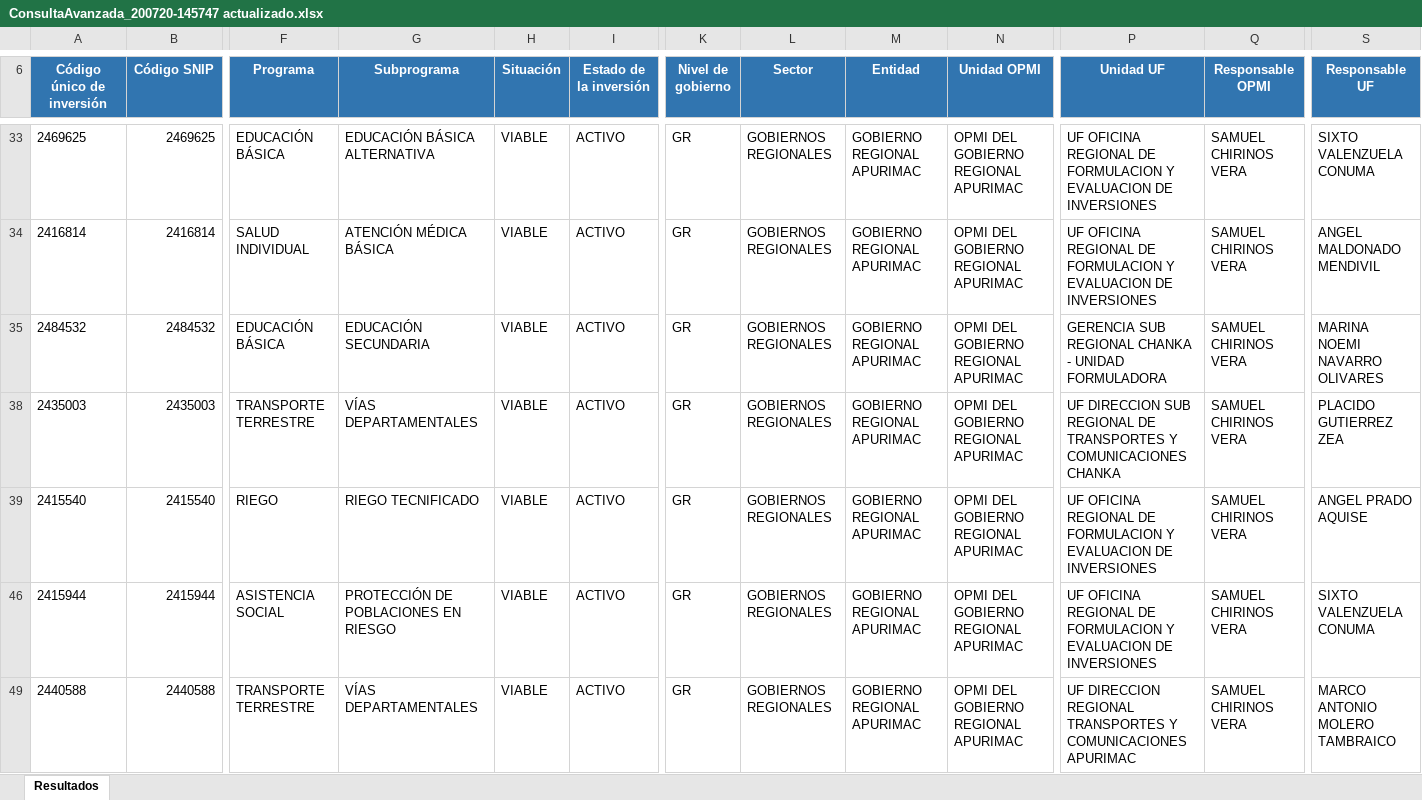
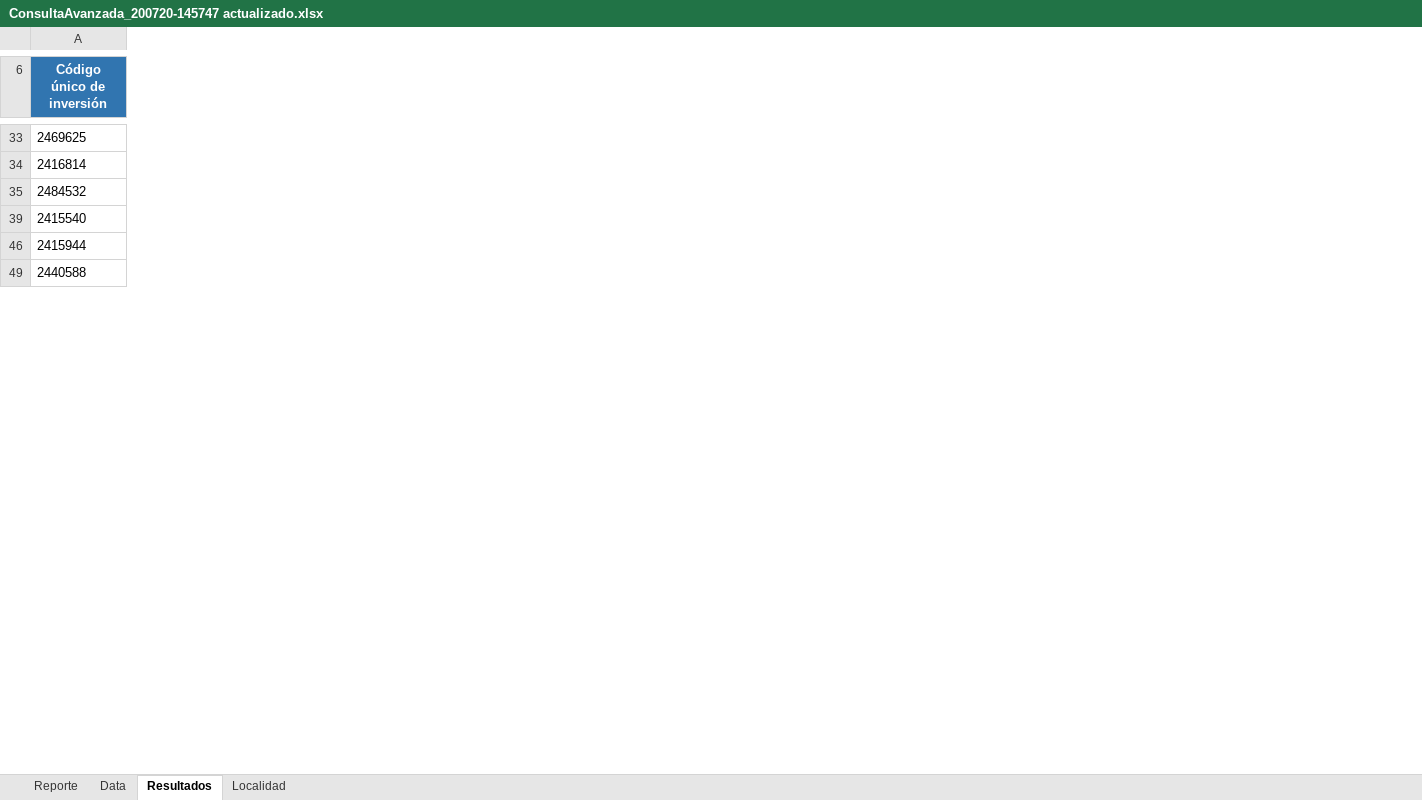
Before and after one commit to ORFEI-GRAP/Gestion-ORFEI, an Excel workbook: Estadistica Proyectos/ConsultaAvanzada_200720-145747 actualizado.xlsx, sheet Resultados, drawn as a sheet; only a part is shown, gaps mark what is left out; values as stored, in another font and other column widths than the file's, no borders; charts and pictures not drawn; rows hold the shown columns only; the diff covers the shown part only; the diff names each change by its address in the sheet, - before the commit and + after, or states it on an @@ line.

```diff
--- a/Estadistica Proyectos/ConsultaAvanzada_200720-145747 actualizado.xlsx (sheet Resultados)
+++ b/Estadistica Proyectos/ConsultaAvanzada_200720-145747 actualizado.xlsx (sheet Resultados)
+sheet tab: Reporte
+sheet tab: Data
+sheet tab: Localidad
@@ column B (Código SNIP) hidden, rows 33-35: 2469625 | 2416814 | 2484532; rows 39-49: 2415540 | 2415944 | 2440588 @@
@@ column F (Programa) hidden, rows 33-35: EDUCACIÓN BÁSICA | SALUD INDIVIDUAL | EDUCACIÓN BÁSICA; rows 39-49: RIEGO | ASISTENCIA SOCIAL | TRANSPORTE TERRESTRE @@
@@ column G (Subprograma) hidden, rows 33-35: EDUCACIÓN BÁSICA ALTERNATIVA | ATENCIÓN MÉDICA BÁSICA | EDUCACIÓN SECUNDARIA; rows 39-49: RIEGO TECNIFICADO | PROTECCIÓN DE POBLACIONES EN RIESGO | VÍAS DEPARTAMENTALES @@
@@ column H (Situación) hidden, rows 33-35: all VIABLE; rows 39-49: all VIABLE @@
@@ column I (Estado de la inversión) hidden, rows 33-35: all ACTIVO; rows 39-49: all ACTIVO @@
@@ column K (Nivel de gobierno) hidden, rows 33-35: all GR; rows 39-49: all GR @@
@@ column L (Sector) hidden, rows 33-35: all GOBIERNOS REGIONALES; rows 39-49: all GOBIERNOS REGIONALES @@
@@ column M (Entidad) hidden, rows 33-35: all GOBIERNO REGIONAL APURIMAC; rows 39-49: all GOBIERNO REGIONAL APURIMAC @@
@@ column N (Unidad OPMI) hidden, rows 33-35: all OPMI DEL GOBIERNO REGIONAL APURIMAC; rows 39-49: all OPMI DEL GOBIERNO REGIONAL APURIMAC @@
@@ column P (Unidad UF) hidden, rows 33-35: UF OFICINA REGIONAL DE FORMULACION Y EVALUACION DE INVERSIONES | UF OFICINA REGIONAL DE FORMULACION Y EVALUACION DE INVERSIONES | GERENCIA SUB REGIONAL CHANKA - UNIDAD FORMULADORA; rows 39-49: UF OFICINA REGIONAL DE FORMULACION Y EVALUACION DE INVERSIONES | UF OFICINA REGIONAL DE FORMULACION Y EVALUACION DE INVERSIONES | UF DIRECCION REGIONAL TRANSPORTES Y COMUNICACIONES APURIMAC @@
@@ column Q (Responsable OPMI) hidden, rows 33-35: all SAMUEL CHIRINOS VERA; rows 39-49: all SAMUEL CHIRINOS VERA @@
@@ column S (Responsable UF) hidden, rows 33-35: SIXTO VALENZUELA CONUMA | ANGEL MALDONADO MENDIVIL | MARINA NOEMI NAVARRO OLIVARES; rows 39-49: ANGEL PRADO AQUISE | SIXTO VALENZUELA CONUMA | MARCO ANTONIO MOLERO TAMBRAICO @@
-row 38: 2435003 | 2435003 | TRANSPORTE TERRESTRE | VÍAS DEPARTAMENTALES | VIABLE | ACTIVO | GR | GOBIERNOS REGIONALES | GOBIERNO REGIONAL APURIMAC | OPMI DEL GOBIERNO REGIONAL APURIMAC | UF DIRECCION SUB REGIONAL DE TRANSPORTES Y COMUNICACIONES CHANKA | SAMUEL CHIRINOS VERA | PLACIDO GUTIERREZ ZEA
```
Also changed, not shown: 11 removed rows and 41 removed columns elsewhere in this sheet, charts or pictures, 8 other files.
